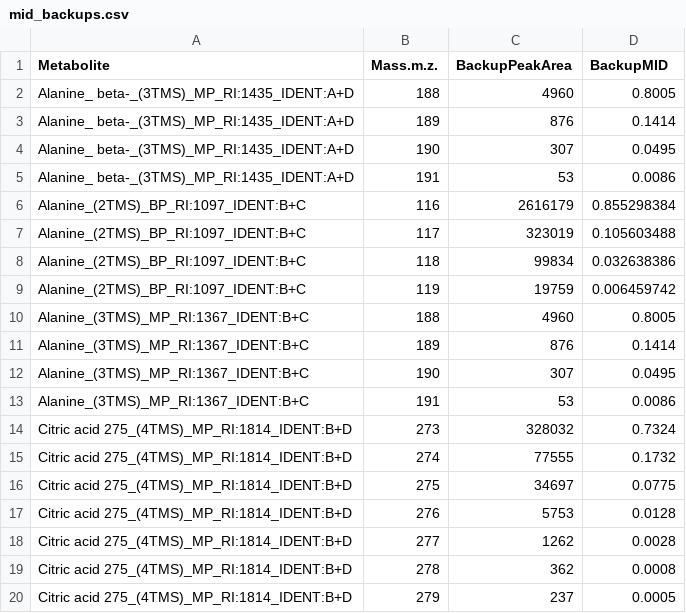
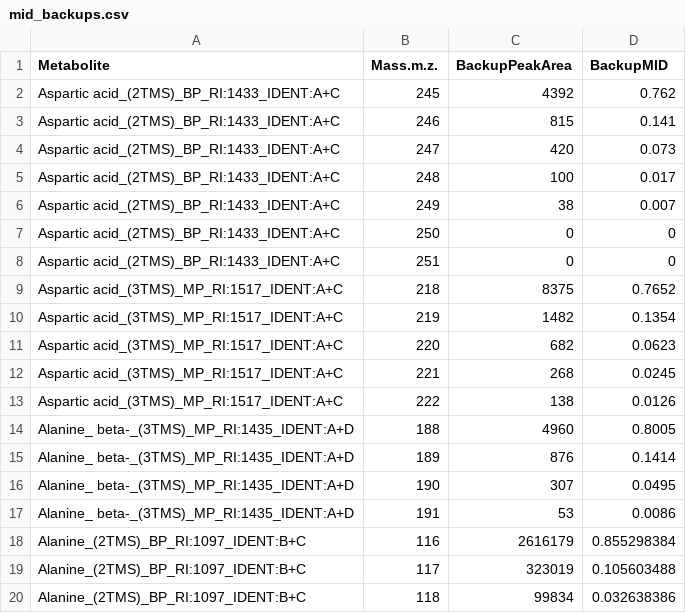
Before and after one commit to ChrisZasa/fluffy-adventure, a CSV file: config_mtx/mid_backups.csv, drawn as a sheet; only a part is shown; the shorter side is filled out with more unchanged rows; the diff names each change by its address in the sheet, - before the commit and + after, or states it on an @@ line.

```diff
--- a/config_mtx/mid_backups.csv
+++ b/config_mtx/mid_backups.csv
+row 2: Aspartic acid_(2TMS)_BP_RI:1433_IDENT:A+C | 245 | 4392 | 0.762
+row 3: Aspartic acid_(2TMS)_BP_RI:1433_IDENT:A+C | 246 | 815 | 0.141
+row 4: Aspartic acid_(2TMS)_BP_RI:1433_IDENT:A+C | 247 | 420 | 0.073
+row 5: Aspartic acid_(2TMS)_BP_RI:1433_IDENT:A+C | 248 | 100 | 0.017
+row 6: Aspartic acid_(2TMS)_BP_RI:1433_IDENT:A+C | 249 | 38 | 0.007
+row 7: Aspartic acid_(2TMS)_BP_RI:1433_IDENT:A+C | 250 | 0 | 0
+row 8: Aspartic acid_(2TMS)_BP_RI:1433_IDENT:A+C | 251 | 0 | 0
+row 9: Aspartic acid_(3TMS)_MP_RI:1517_IDENT:A+C | 218 | 8375 | 0.7652
+row 10: Aspartic acid_(3TMS)_MP_RI:1517_IDENT:A+C | 219 | 1482 | 0.1354
+row 11: Aspartic acid_(3TMS)_MP_RI:1517_IDENT:A+C | 220 | 682 | 0.0623
+row 12: Aspartic acid_(3TMS)_MP_RI:1517_IDENT:A+C | 221 | 268 | 0.0245
+row 13: Aspartic acid_(3TMS)_MP_RI:1517_IDENT:A+C | 222 | 138 | 0.0126
```
Also changed, not shown: 3 other files.
